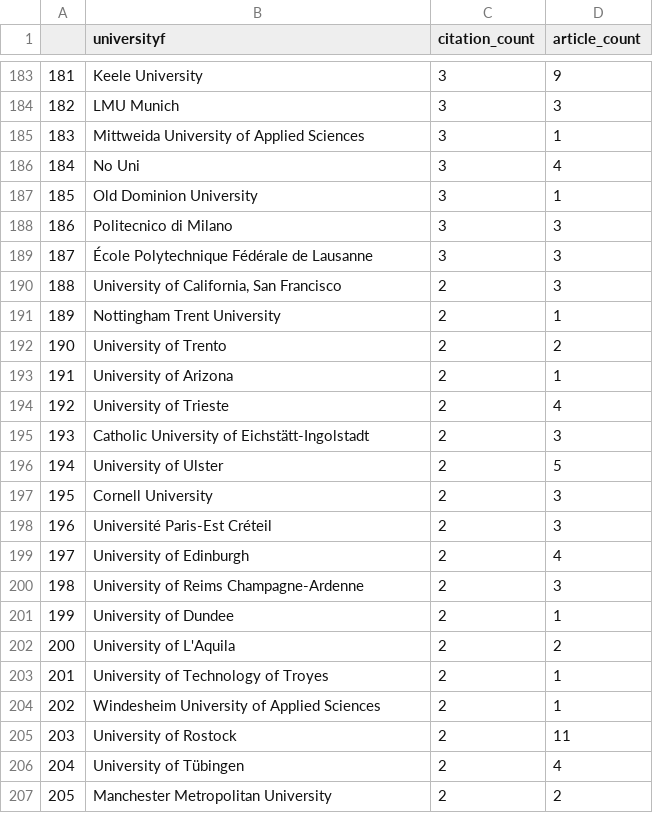
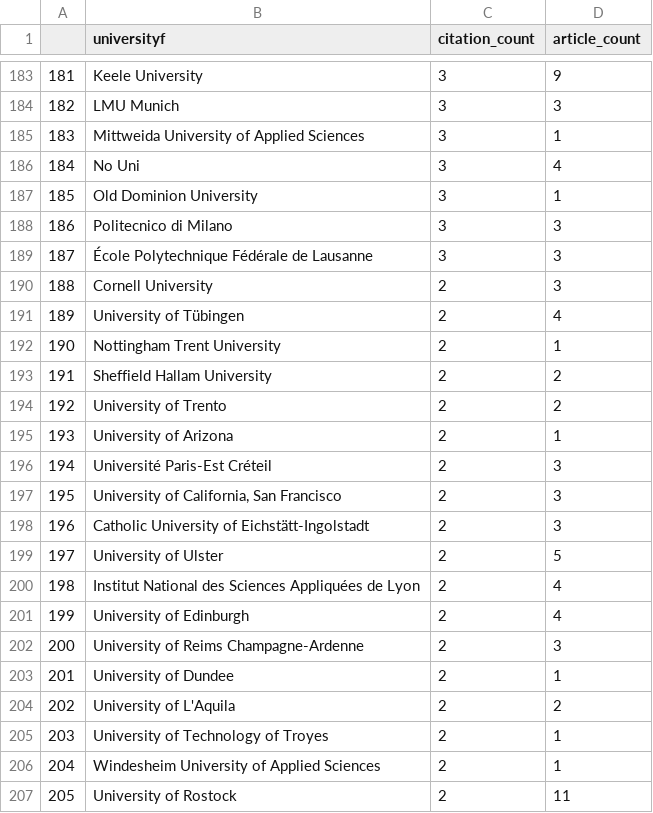
Before and after one commit to EhsanBitaraf/ai-powered-affiliation-extraction, a CSV file: output/table_university_citation_article_count.csv, drawn as a sheet; only a part is shown, gaps mark what is left out; the diff covers the shown part only.

```diff
--- a/output/table_university_citation_article_count.csv
+++ b/output/table_university_citation_article_count.csv
@@ -189,19 +189,19 @@
 187,École Polytechnique Fédérale de Lausanne,3,3
-188,"University of California, San Francisco",2,3
-189,Nottingham Trent University,2,1
-190,University of Trento  ,2,2
-191,University of Arizona,2,1
-192,University of Trieste  ,2,4
-193,Catholic University of Eichstätt-Ingolstadt,2,3
-194,University of Ulster,2,5
-195,Cornell University,2,3
-196,Université Paris-Est Créteil,2,3
-197,University of Edinburgh,2,4
-198,University of Reims Champagne-Ardenne,2,3
-199,University of Dundee,2,1
-200,University of L'Aquila  ,2,2
-201,University of Technology of Troyes,2,1
-202,Windesheim University of Applied Sciences  ,2,1
-203,University of Rostock  ,2,11
-204,University of Tübingen,2,4
-205,Manchester Metropolitan University,2,2
+188,Cornell University,2,3
+189,University of Tübingen,2,4
+190,Nottingham Trent University,2,1
+191,Sheffield Hallam University,2,2
+192,University of Trento  ,2,2
+193,University of Arizona,2,1
+194,Université Paris-Est Créteil,2,3
+195,"University of California, San Francisco",2,3
+196,Catholic University of Eichstätt-Ingolstadt,2,3
+197,University of Ulster,2,5
+198,Institut National des Sciences Appliquées de Lyon,2,4
+199,University of Edinburgh,2,4
+200,University of Reims Champagne-Ardenne,2,3
+201,University of Dundee,2,1
+202,University of L'Aquila  ,2,2
+203,University of Technology of Troyes,2,1
+204,Windesheim University of Applied Sciences  ,2,1
+205,University of Rostock  ,2,11
```
Also changed, not shown: 72 edited cells elsewhere in this file, 19 other files.
